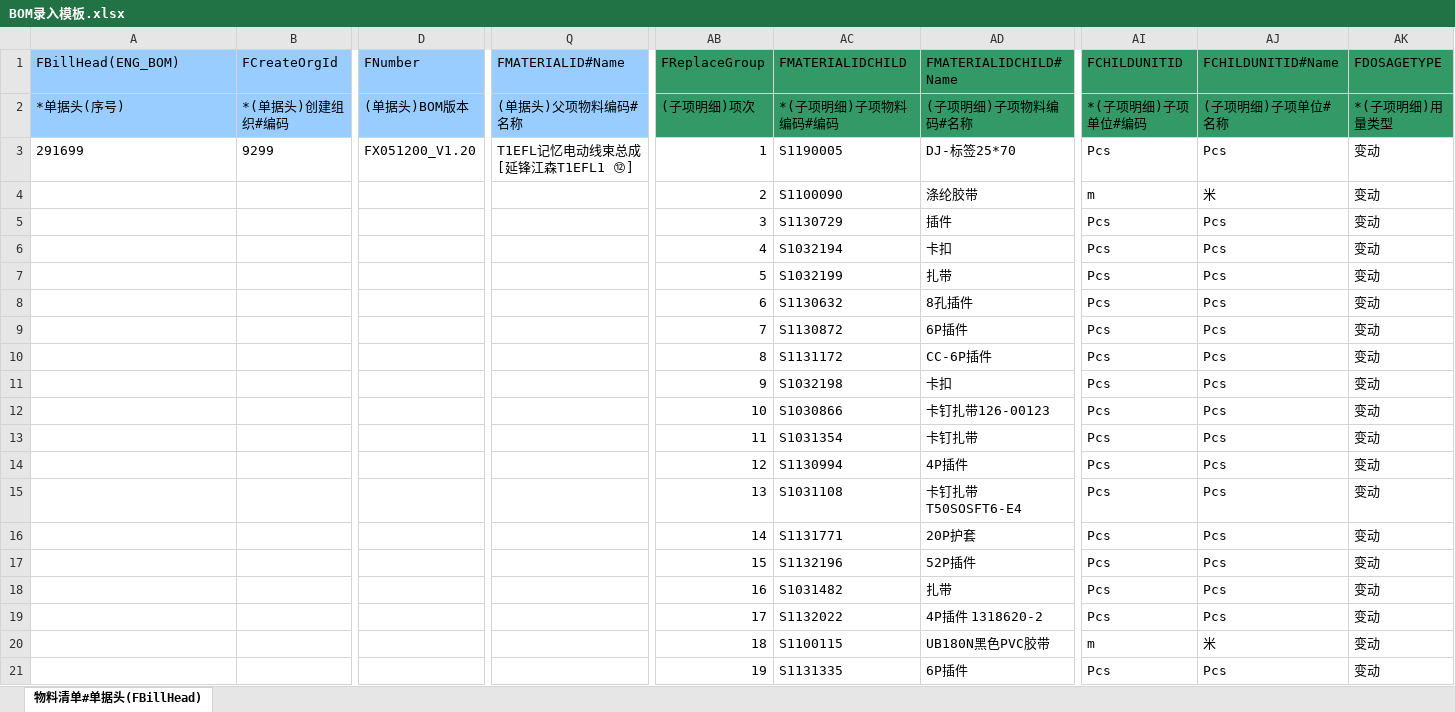
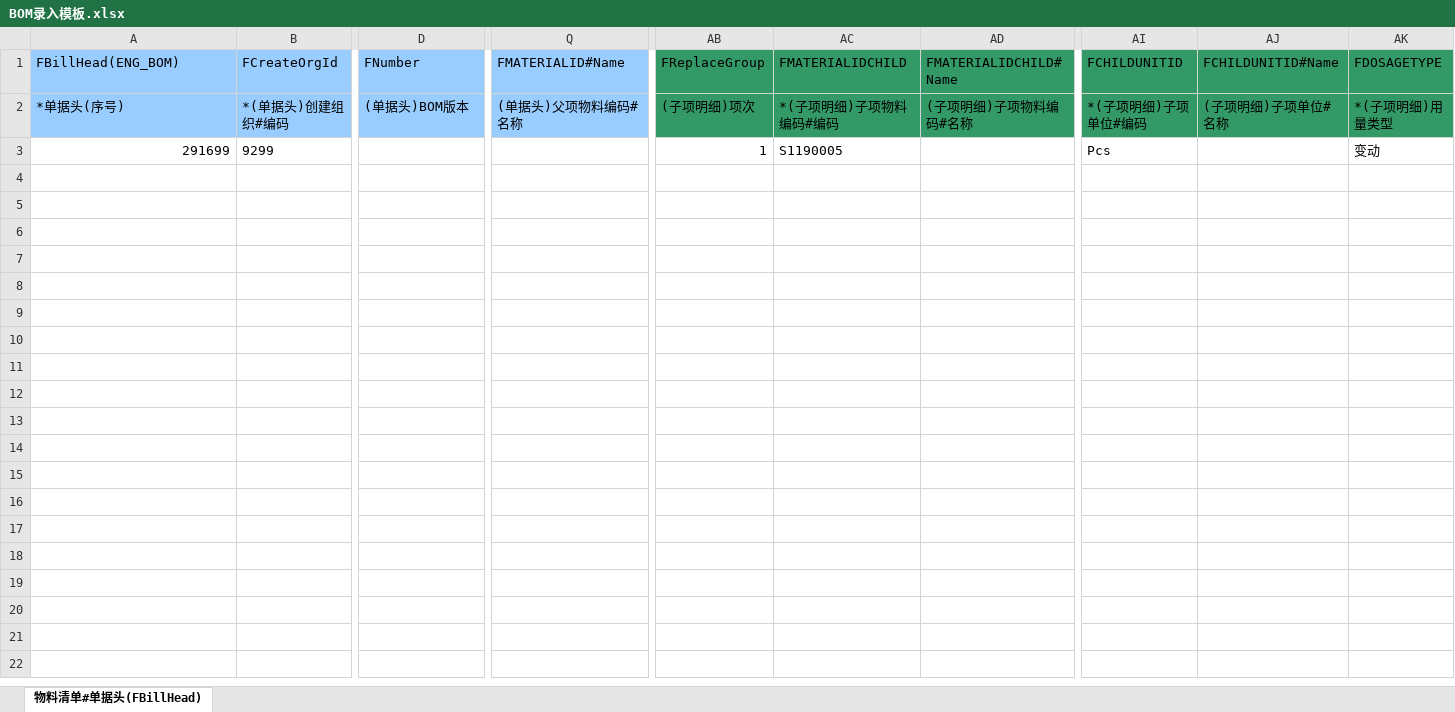
Before and after one commit to Joey01010/ImportBomExcel, an Excel workbook: BOM录入模板.xlsx, sheet 物料清单#单据头(FBillHead), drawn as a sheet; only a part is shown, gaps mark what is left out; values as stored, in another font and other column widths than the file's, no borders; rows hold the shown columns only; the diff covers the shown part only; the diff names each change by its address in the sheet, - before the commit and + after, or states it on an @@ line.

```diff
--- a/BOM录入模板.xlsx (sheet 物料清单#单据头(FBillHead))
+++ b/BOM录入模板.xlsx (sheet 物料清单#单据头(FBillHead))
-A3 alignment: left
+A3 alignment: right
-D3 (FNumber): FX051200_V1.20
+D3 (FNumber): (empty)
-Q3 (FMATERIALID#Name): T1EFL记忆电动线束总成[延锋江森T1EFL1 ⑫]
+Q3 (FMATERIALID#Name): (empty)
-AD3 (FMATERIALIDCHILD#Name): DJ-标签25*70
+AD3 (FMATERIALIDCHILD#Name): (empty)
-AJ3 (FCHILDUNITID#Name): Pcs
+AJ3 (FCHILDUNITID#Name): (empty)
-row 4:  |  |  |  | 2 | S1100090 | 涤纶胶带 | m | 米 | 变动
-row 5:  |  |  |  | 3 | S1130729 | 插件 | Pcs | Pcs | 变动
-row 6:  |  |  |  | 4 | S1032194 | 卡扣 | Pcs | Pcs | 变动
-row 7:  |  |  |  | 5 | S1032199 | 扎带 | Pcs | Pcs | 变动
-row 8:  |  |  |  | 6 | S1130632 | 8孔插件 | Pcs | Pcs | 变动
-row 9:  |  |  |  | 7 | S1130872 | 6P插件 | Pcs | Pcs | 变动
-row 10:  |  |  |  | 8 | S1131172 | CC-6P插件 | Pcs | Pcs | 变动
-row 11:  |  |  |  | 9 | S1032198 | 卡扣 | Pcs | Pcs | 变动
-row 12:  |  |  |  | 10 | S1030866 | 卡钉扎带126-00123 | Pcs | Pcs | 变动
-row 13:  |  |  |  | 11 | S1031354 | 卡钉扎带 | Pcs | Pcs | 变动
-row 14:  |  |  |  | 12 | S1130994 | 4P插件 | Pcs | Pcs | 变动
-row 15:  |  |  |  | 13 | S1031108 | 卡钉扎带T50SOSFT6-E4 | Pcs | Pcs | 变动
-row 16:  |  |  |  | 14 | S1131771 | 20P护套 | Pcs | Pcs | 变动
-row 17:  |  |  |  | 15 | S1132196 | 52P插件 | Pcs | Pcs | 变动
-row 18:  |  |  |  | 16 | S1031482 | 扎带 | Pcs | Pcs | 变动
-row 19:  |  |  |  | 17 | S1132022 | 4P插件 1318620-2 | Pcs | Pcs | 变动
-row 20:  |  |  |  | 18 | S1100115 | UB180N黑色PVC胶带 | m | 米 | 变动
-row 21:  |  |  |  | 19 | S1131335 | 6P插件 | Pcs | Pcs | 变动
```
Also changed, not shown: 53 removed rows elsewhere in this sheet, 工艺卡.xlsx, 6 other files.
